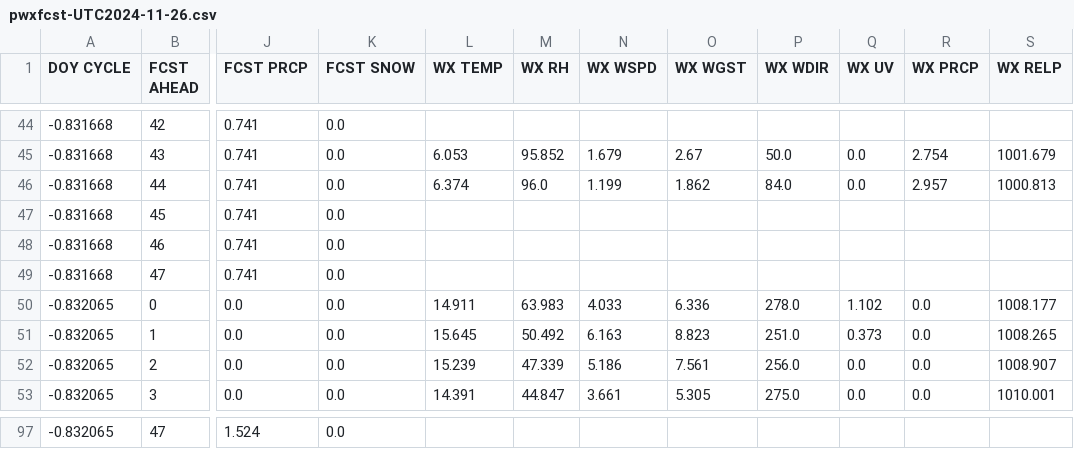
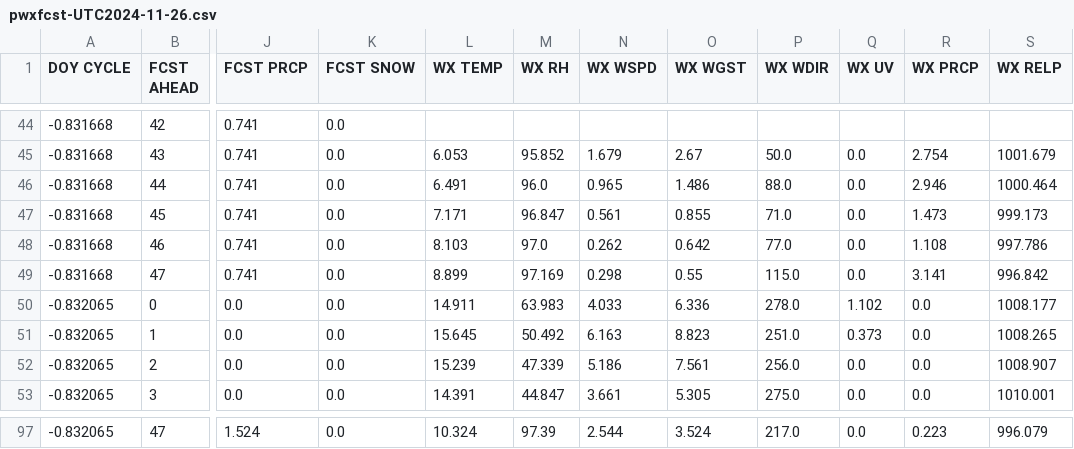
Before and after one commit to xthames/wxfcst, a CSV file: processed/pwxfcst-UTC2024-11-26.csv, drawn as a sheet; only a part is shown, gaps mark what is left out; the diff covers the shown part only; the diff names each change by its address in the sheet, - before the commit and + after, or states it on an @@ line.

```diff
--- a/processed/pwxfcst-UTC2024-11-26.csv
+++ b/processed/pwxfcst-UTC2024-11-26.csv
-L46 (WX TEMP): 6.374
+L46 (WX TEMP): 6.491
-N46 (WX WSPD): 1.199
+N46 (WX WSPD): 0.965
-O46 (WX WGST): 1.862
+O46 (WX WGST): 1.486
-P46 (WX WDIR): 84.0
+P46 (WX WDIR): 88.0
-R46 (WX PRCP): 2.957
+R46 (WX PRCP): 2.946
-S46 (WX RELP): 1000.813
+S46 (WX RELP): 1000.464
-L47 (WX TEMP): (empty)
+L47 (WX TEMP): 7.171
-M47 (WX RH): (empty)
+M47 (WX RH): 96.847
-N47 (WX WSPD): (empty)
+N47 (WX WSPD): 0.561
-O47 (WX WGST): (empty)
+O47 (WX WGST): 0.855
-P47 (WX WDIR): (empty)
+P47 (WX WDIR): 71.0
-Q47:Q49 (WX UV): (empty)
+Q47:Q49 (WX UV): 0.0
-R47 (WX PRCP): (empty)
+R47 (WX PRCP): 1.473
-S47 (WX RELP): (empty)
+S47 (WX RELP): 999.173
-L48 (WX TEMP): (empty)
+L48 (WX TEMP): 8.103
-M48 (WX RH): (empty)
+M48 (WX RH): 97.0
-N48 (WX WSPD): (empty)
+N48 (WX WSPD): 0.262
-O48 (WX WGST): (empty)
+O48 (WX WGST): 0.642
-P48 (WX WDIR): (empty)
+P48 (WX WDIR): 77.0
-R48 (WX PRCP): (empty)
+R48 (WX PRCP): 1.108
-S48 (WX RELP): (empty)
+S48 (WX RELP): 997.786
-L49 (WX TEMP): (empty)
+L49 (WX TEMP): 8.899
-M49 (WX RH): (empty)
+M49 (WX RH): 97.169
-N49 (WX WSPD): (empty)
+N49 (WX WSPD): 0.298
-O49 (WX WGST): (empty)
+O49 (WX WGST): 0.55
-P49 (WX WDIR): (empty)
+P49 (WX WDIR): 115.0
-R49 (WX PRCP): (empty)
+R49 (WX PRCP): 3.141
-S49 (WX RELP): (empty)
+S49 (WX RELP): 996.842
-L97 (WX TEMP): (empty)
+L97 (WX TEMP): 10.324
-M97 (WX RH): (empty)
+M97 (WX RH): 97.39
-N97 (WX WSPD): (empty)
+N97 (WX WSPD): 2.544
-O97 (WX WGST): (empty)
+O97 (WX WGST): 3.524
-P97 (WX WDIR): (empty)
+P97 (WX WDIR): 217.0
-Q97 (WX UV): (empty)
+Q97 (WX UV): 0.0
-R97 (WX PRCP): (empty)
+R97 (WX PRCP): 0.223
-S97 (WX RELP): (empty)
+S97 (WX RELP): 996.079
```
Also changed, not shown: 30 edited cells elsewhere in this file, processed/pwxfcst-UTC2024-11-27.csv, processed/pwxfcst-UTC2024-11-28.csv.
